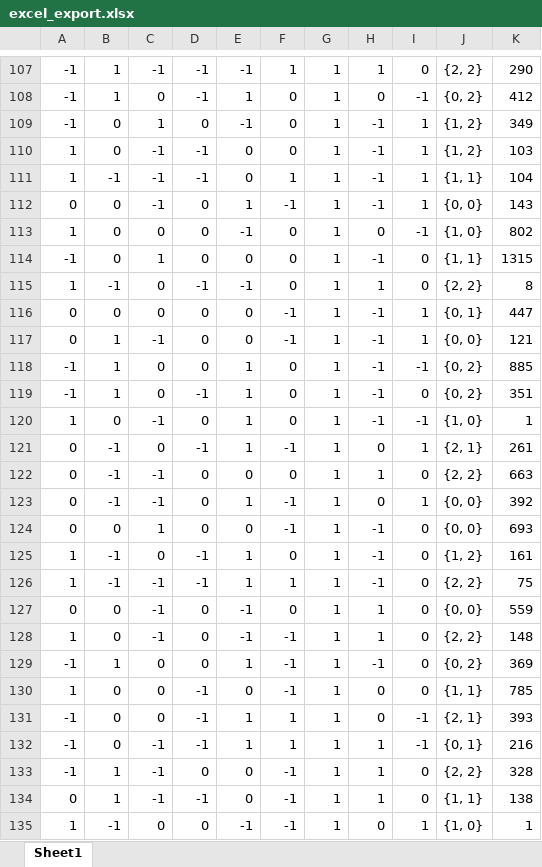
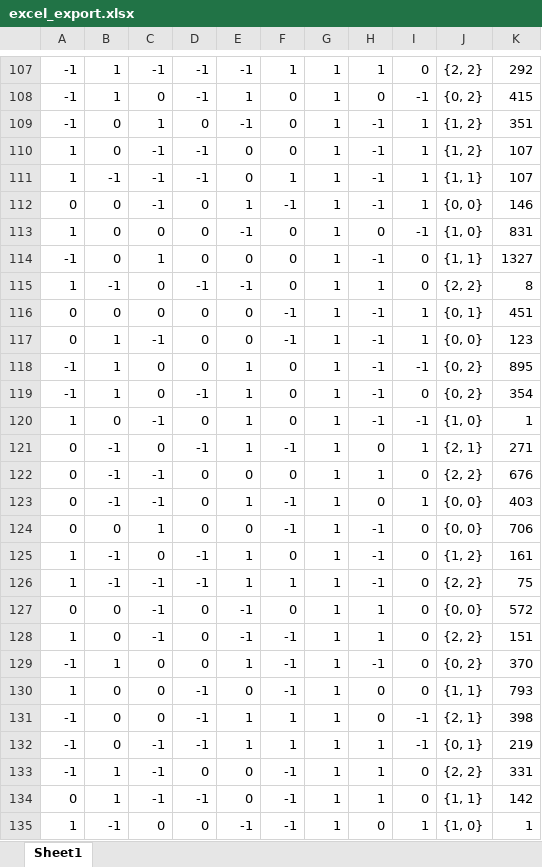
Before and after one commit to code-by-max/tic-tac-toe, an Excel workbook: excel_export.xlsx, sheet Sheet1, drawn as a sheet; only a part is shown, gaps mark what is left out; values as stored, in another font and other column widths than the file's, no borders; the diff covers the shown part only; the diff names each change by its address in the sheet, - before the commit and + after, or states it on an @@ line.

```diff
--- a/excel_export.xlsx (sheet Sheet1)
+++ b/excel_export.xlsx (sheet Sheet1)
-K107: 290
+K107: 292
-K108: 412
+K108: 415
-K109: 349
+K109: 351
-K110: 103
+K110: 107
-K111: 104
+K111: 107
-K112: 143
+K112: 146
-K113: 802
+K113: 831
-K114: 1315
+K114: 1327
-K116: 447
+K116: 451
-K117: 121
+K117: 123
-K118: 885
+K118: 895
-K119: 351
+K119: 354
-K121: 261
+K121: 271
-K122: 663
+K122: 676
-K123: 392
+K123: 403
-K124: 693
+K124: 706
-K127: 559
+K127: 572
-K128: 148
+K128: 151
-K129: 369
+K129: 370
-K130: 785
+K130: 793
-K131: 393
+K131: 398
-K132: 216
+K132: 219
-K133: 328
+K133: 331
-K134: 138
+K134: 142
```
Also changed, not shown: 44 added rows and 139 edited cells elsewhere in this sheet, 1 other file.
